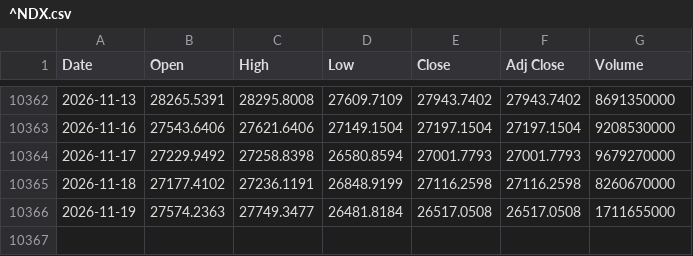
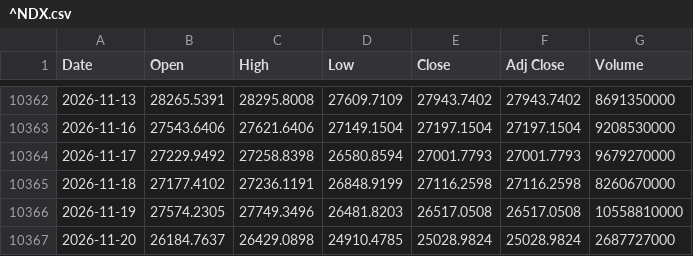
Before and after one commit to lifekoo112233-cmyk/Backtester-stock, a CSV file: data/^NDX.csv, drawn as a sheet; only a part is shown, gaps mark what is left out.

```diff
--- a/data/^NDX.csv
+++ b/data/^NDX.csv
@@ -10365,2 +10365,3 @@ Date,Open,High,Low,Close,Adj Close,Volume
 2026-11-18,27177.4102,27236.1191,26848.9199,27116.2598,27116.2598,8260670000
-2026-11-19,27574.2363,27749.3477,26481.8184,26517.0508,26517.0508,1711655000
+2026-11-19,27574.2305,27749.3496,26481.8203,26517.0508,26517.0508,10558810000
+2026-11-20,26184.7637,26429.0898,24910.4785,25028.9824,25028.9824,2687727000
```
Also changed, not shown: data/000660.KS.csv, data/005930.KS.csv, 9 other files.
